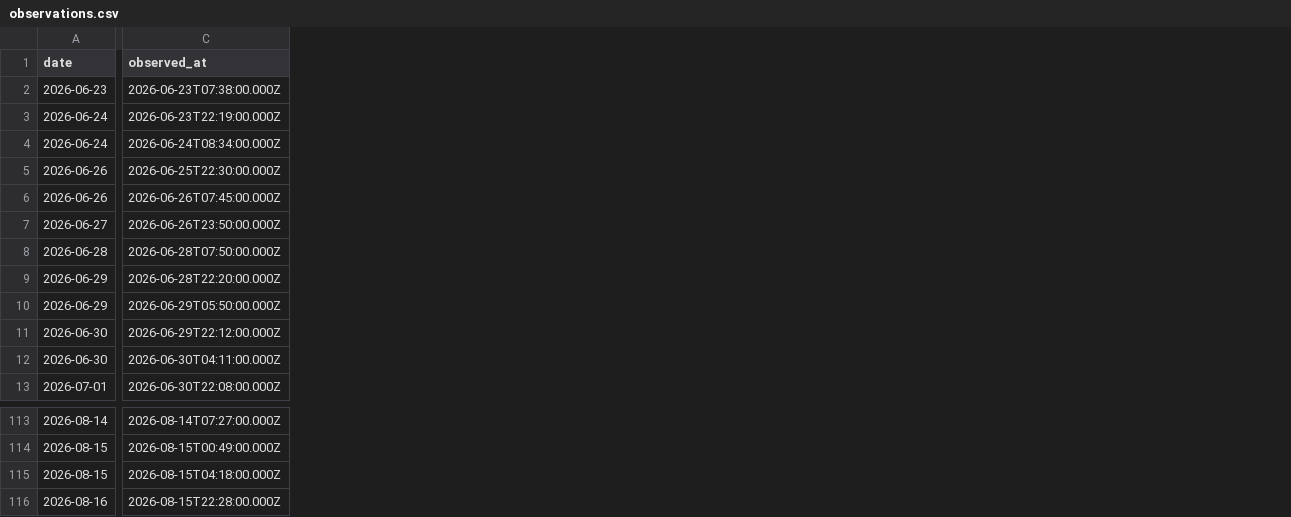
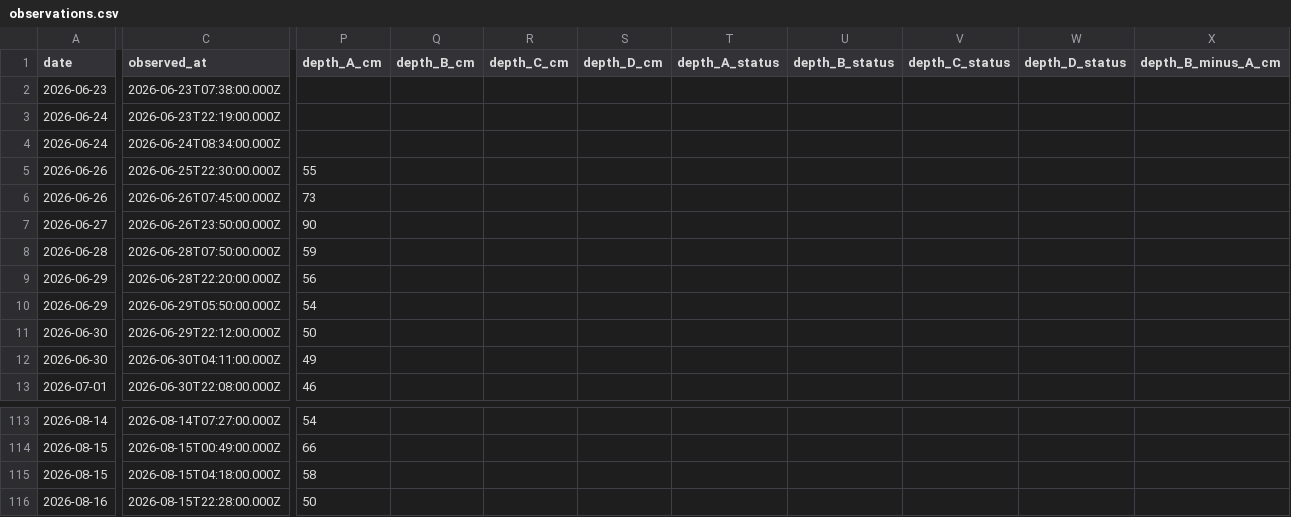
Before and after one commit to hiroshi75/ohgurigawa-water-observatory, a CSV file: data/observations.csv, drawn as a sheet; only a part is shown, gaps mark what is left out; the diff covers the shown part only; the diff names each change by its address in the sheet, - before the commit and + after, or states it on an @@ line.

Commit message:
Publish observation data 2026-08-16

```diff
--- a/data/observations.csv
+++ b/data/observations.csv
+column P (depth_A_cm), rows 5-13: 55 | 73 | 90 | 59 | 56 | 54 | 50 | 49 | 46; rows 113-116: 54 | 66 | 58 | 50
+column Q (depth_B_cm), empty
+column R (depth_C_cm), empty
+column S (depth_D_cm), empty
+column T (depth_A_status), empty
+column U (depth_B_status), empty
+column V (depth_C_status), empty
+column W (depth_D_status), empty
+column X (depth_B_minus_A_cm), empty
```
Also changed, not shown: 5 added columns and 3 edited cells elsewhere in this file, data/daily_metrics.csv, 9 other files.
